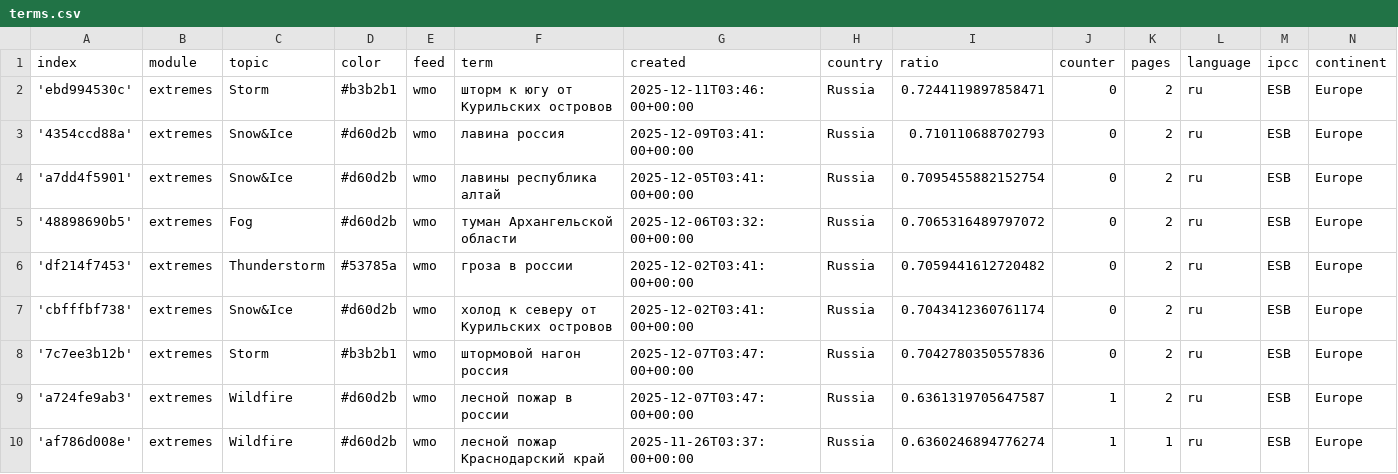
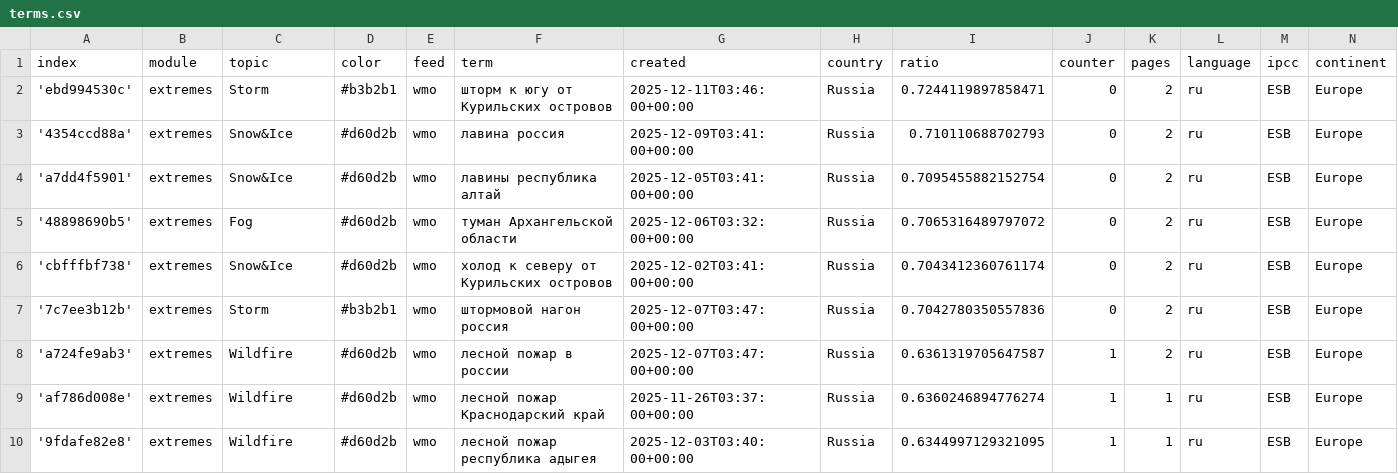
Before and after one commit to Leoniews/russianExtremes, a CSV file: terms.csv, drawn as a sheet; only a part is shown; the shorter side is filled out with more unchanged rows.

Commit message:
Commit from GitHub Actions (harvest:0.0)

```diff
--- a/terms.csv
+++ b/terms.csv
@@ -5,3 +5,2 @@ index,module,topic,color,feed,term,created,country,ratio,counter,pages,language,
 '48898690b5',extremes,Fog,#d60d2b,wmo,туман Архангельской области,2025-12-06T03:32:00+00:00,Russia,0.7065316489797072,0,2,ru,ESB,Europe
-'df214f7453',extremes,Thunderstorm,#53785a,wmo,гроза в россии,2025-12-02T03:41:00+00:00,Russia,0.7059441612720482,0,2,ru,ESB,Europe
 'cbfffbf738',extremes,Snow&Ice,#d60d2b,wmo,холод к северу от Курильских островов,2025-12-02T03:41:00+00:00,Russia,0.7043412360761174,0,2,ru,ESB,Europe
```
